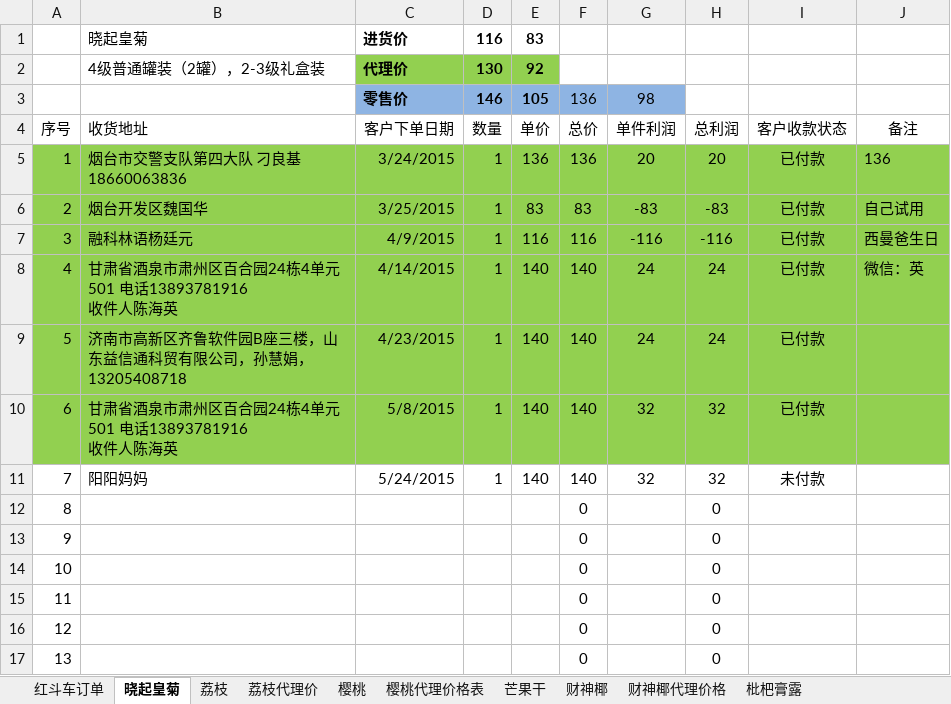
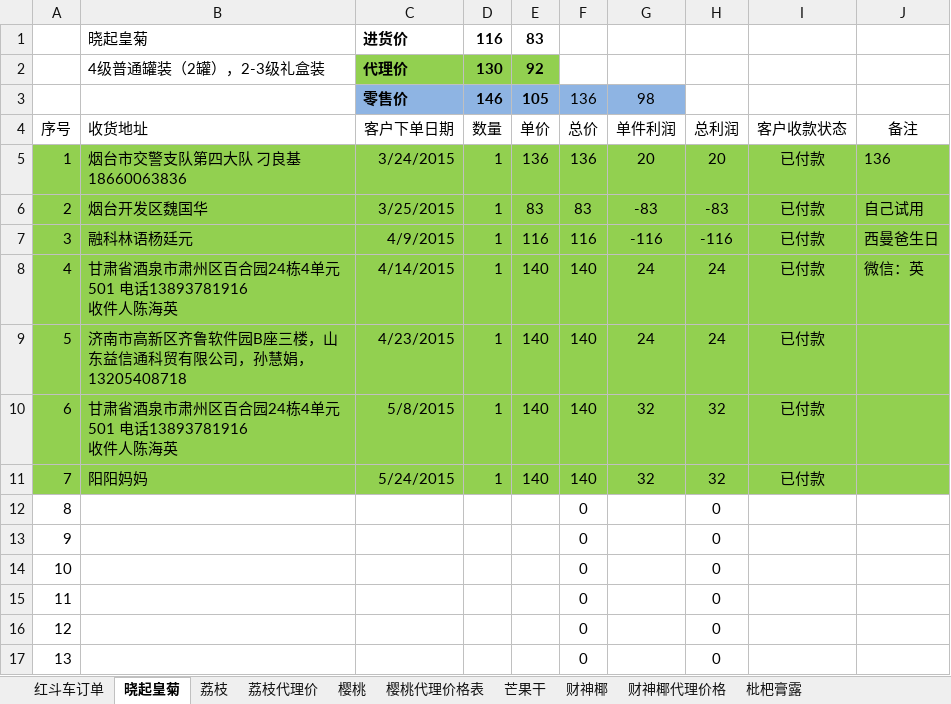
Before and after one commit to ettor/miyou, an Excel workbook: Documents/农鲜购订单.xlsx, sheet 晓起皇菊, drawn as a sheet; only a part is shown; values as stored, in another font and other column widths than the file's, no borders; the diff names each change by its address in the sheet, - before the commit and + after, or states it on an @@ line.

```diff
--- a/Documents/农鲜购订单.xlsx (sheet 晓起皇菊)
+++ b/Documents/农鲜购订单.xlsx (sheet 晓起皇菊)
-A11:J11 fill: none
+A11:J11 fill: #92D050
-I11 (客户收款状态): 未付款
+I11 (客户收款状态): 已付款
```
Also changed, not shown: sheet 荔枝, formulas that keep their value.
